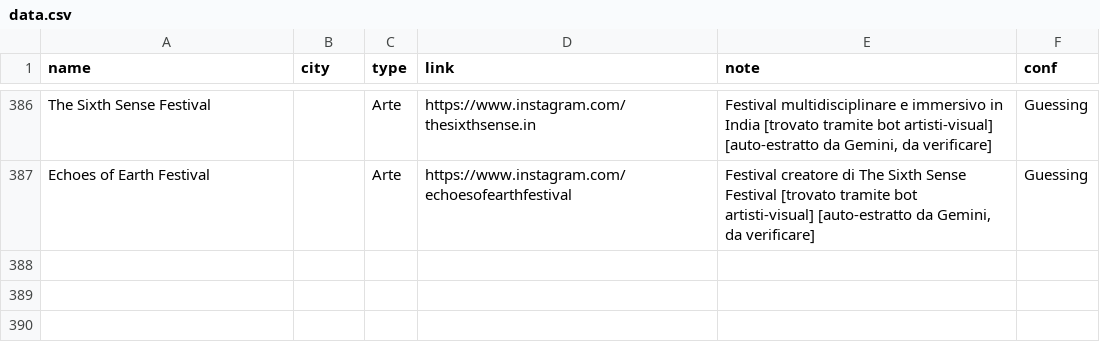
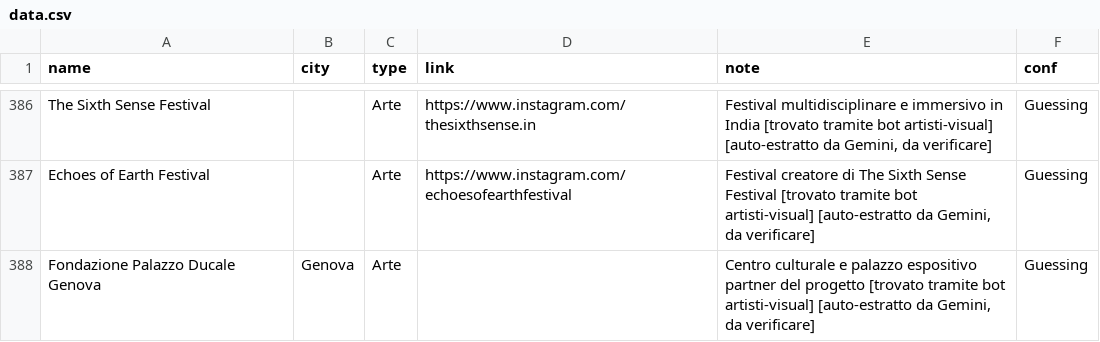
Before and after one commit to piwa90/radar-eventi, a CSV file: data.csv, drawn as a sheet; only a part is shown, gaps mark what is left out.

```diff
--- a/data.csv
+++ b/data.csv
@@ -387 +387,2 @@ The Sixth Sense Festival,,Arte,https://www.instagram.com/thesixthsense.in,"Festi
 Echoes of Earth Festival,,Arte,https://www.instagram.com/echoesofearthfestival,"Festival creatore di The Sixth Sense Festival [trovato tramite bot artisti-visual] [auto-estratto da Gemini, da verificare]",Guessing
+Fondazione Palazzo Ducale Genova,Genova,Arte,,"Centro culturale e palazzo espositivo partner del progetto [trovato tramite bot artisti-visual] [auto-estratto da Gemini, da verificare]",Guessing
```
Also changed, not shown: artisti-visual.csv, 4 other files.
